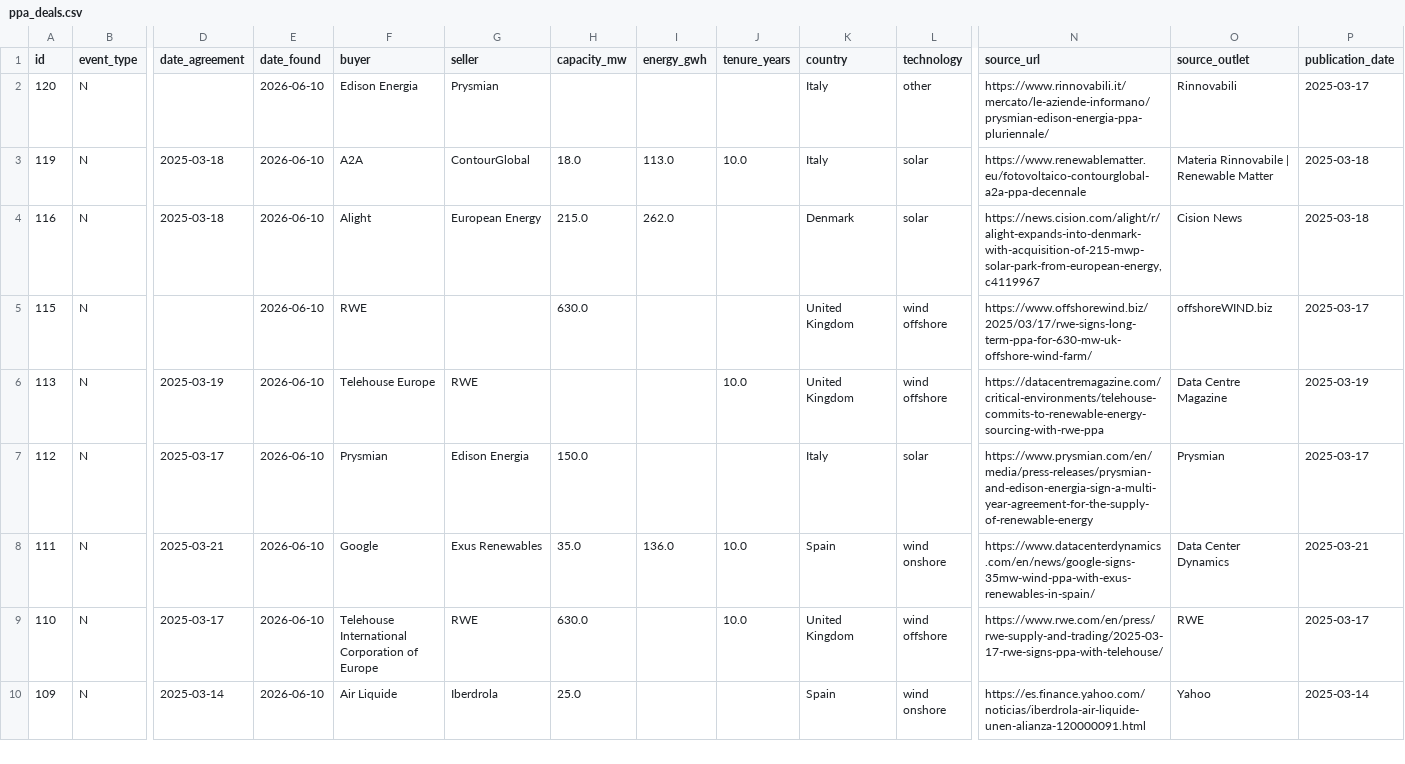
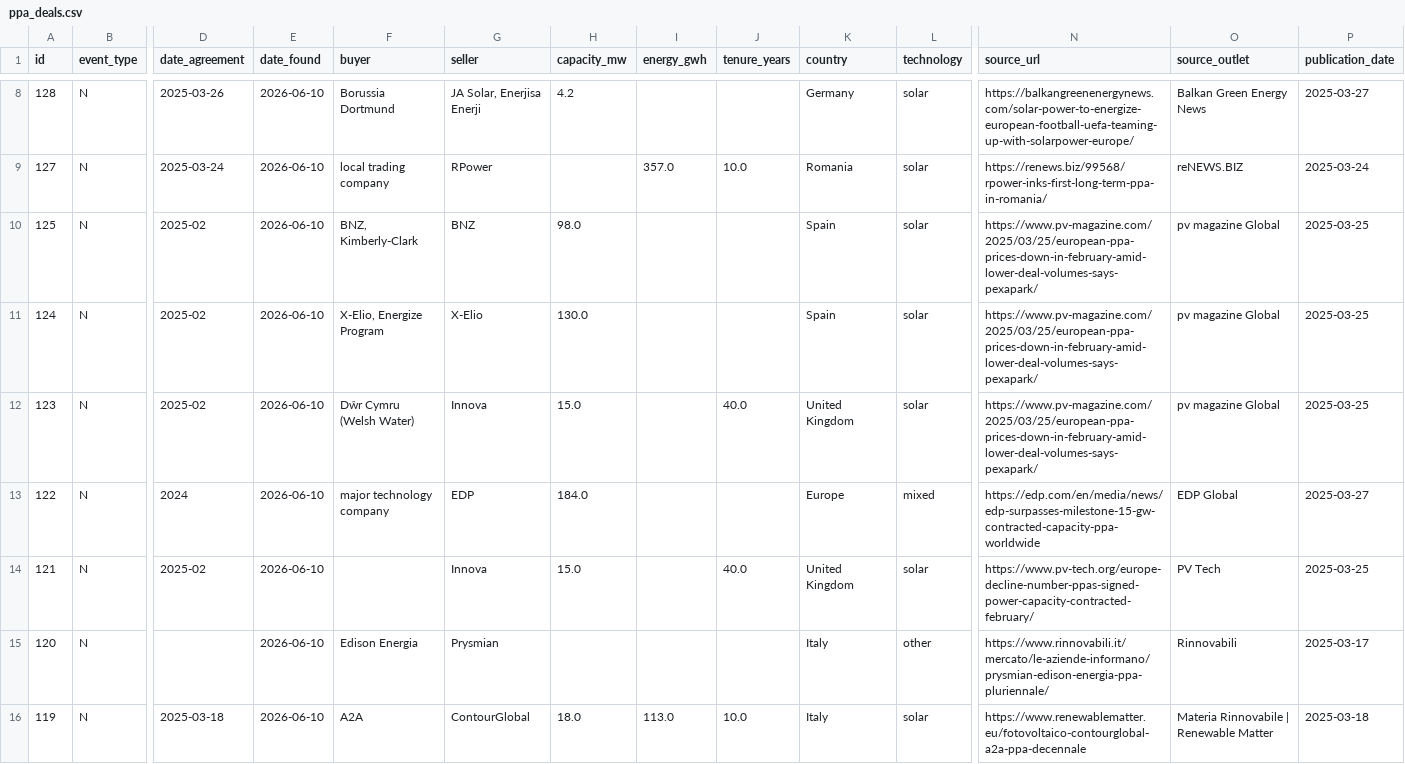
Before and after one commit to Mangips/ppa-tracker, a CSV file: data/ppa_deals.csv, drawn as a sheet; only a part is shown, gaps mark what is left out; the shorter side is filled out with more unchanged rows; rows hold the shown columns only; the diff covers the shown part only; the diff names each change by its address in the sheet, - before the commit and + after, or states it on an @@ line.

```diff
--- a/data/ppa_deals.csv
+++ b/data/ppa_deals.csv
+row 8: 128 | N | 2025-03-26 | 2026-06-10 | Borussia Dortmund | JA Solar, Enerjisa Enerji | 4.2 |  |  | Germany | solar | https://balkangreenenergynews.com/solar-power-to-energize-european-football-uefa-teaming-up-with-solarpower-europe/ | Balkan Green Energy News | 2025-03-27
+row 9: 127 | N | 2025-03-24 | 2026-06-10 | local trading company | RPower |  | 357.0 | 10.0 | Romania | solar | https://renews.biz/99568/rpower-inks-first-long-term-ppa-in-romania/ | reNEWS.BIZ | 2025-03-24
+row 10: 125 | N | 2025-02 | 2026-06-10 | BNZ, Kimberly-Clark | BNZ | 98.0 |  |  | Spain | solar | https://www.pv-magazine.com/2025/03/25/european-ppa-prices-down-in-february-amid-lower-deal-volumes-says-pexapark/ | pv magazine Global | 2025-03-25
+row 11: 124 | N | 2025-02 | 2026-06-10 | X-Elio, Energize Program | X-Elio | 130.0 |  |  | Spain | solar | https://www.pv-magazine.com/2025/03/25/european-ppa-prices-down-in-february-amid-lower-deal-volumes-says-pexapark/ | pv magazine Global | 2025-03-25
+row 12: 123 | N | 2025-02 | 2026-06-10 | Dŵr Cymru (Welsh Water) | Innova | 15.0 |  | 40.0 | United Kingdom | solar | https://www.pv-magazine.com/2025/03/25/european-ppa-prices-down-in-february-amid-lower-deal-volumes-says-pexapark/ | pv magazine Global | 2025-03-25
+row 13: 122 | N | 2024 | 2026-06-10 | major technology company | EDP | 184.0 |  |  | Europe | mixed | https://edp.com/en/media/news/edp-surpasses-milestone-15-gw-contracted-capacity-ppa-worldwide | EDP Global | 2025-03-27
+row 14: 121 | N | 2025-02 | 2026-06-10 |  | Innova | 15.0 |  | 40.0 | United Kingdom | solar | https://www.pv-tech.org/europe-decline-number-ppas-signed-power-capacity-contracted-february/ | PV Tech | 2025-03-25
```
Also changed, not shown: 6 added rows elsewhere in this file, 2 other files.
